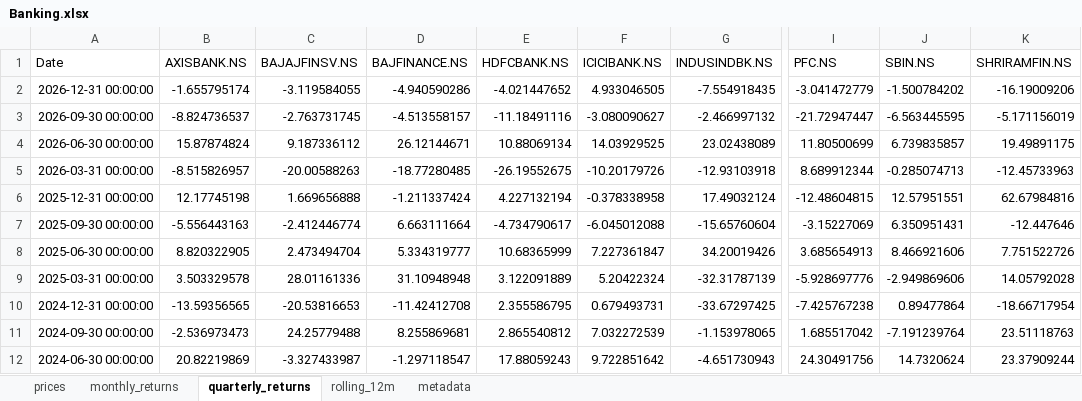
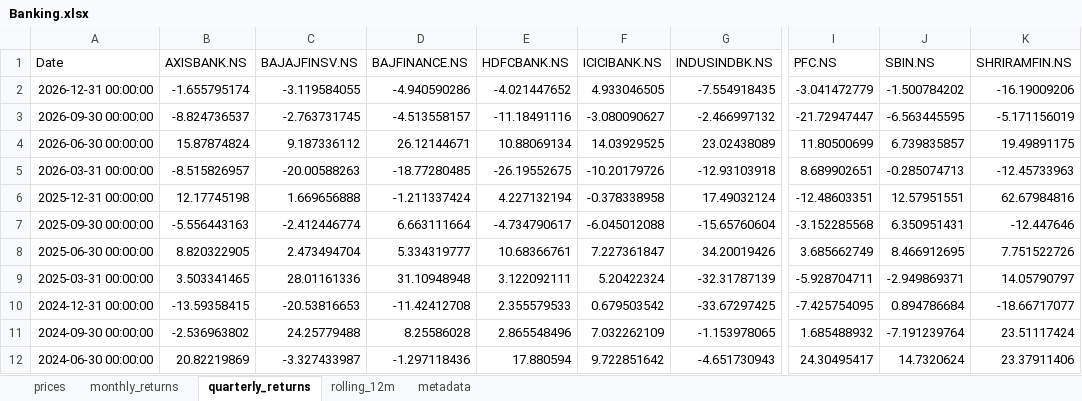
Before and after one commit to rahulshirke7951/stock-sector-dashboard, an Excel workbook: dashboards/Banking.xlsx, sheet quarterly_returns, drawn as a sheet; only a part is shown, gaps mark what is left out; values as stored, in another font and other column widths than the file's, no borders; conditional formats not drawn; the diff covers the shown part only; the diff names each change by its address in the sheet, - before the commit and + after, or states it on an @@ line.

```diff
--- a/dashboards/Banking.xlsx (sheet quarterly_returns)
+++ b/dashboards/Banking.xlsx (sheet quarterly_returns)
-I5 (PFC.NS): 8.689912344
+I5 (PFC.NS): 8.689902651
-I6 (PFC.NS): -12.48604815
+I6 (PFC.NS): -12.48603351
-I7 (PFC.NS): -3.15227069
+I7 (PFC.NS): -3.152285568
-E8 (HDFCBANK.NS): 10.68365999
+E8 (HDFCBANK.NS): 10.68366761
-I8 (PFC.NS): 3.685654913
+I8 (PFC.NS): 3.685662749
-J8 (SBIN.NS): 8.466921606
+J8 (SBIN.NS): 8.466912695
-B9 (AXISBANK.NS): 3.503329578
+B9 (AXISBANK.NS): 3.503341465
-E9 (HDFCBANK.NS): 3.122091889
+E9 (HDFCBANK.NS): 3.122092111
-I9 (PFC.NS): -5.928697776
+I9 (PFC.NS): -5.928704711
-J9 (SBIN.NS): -2.949869606
+J9 (SBIN.NS): -2.949869371
-K9 (SHRIRAMFIN.NS): 14.05792028
+K9 (SHRIRAMFIN.NS): 14.05790797
-B10 (AXISBANK.NS): -13.59356565
+B10 (AXISBANK.NS): -13.59358415
-E10 (HDFCBANK.NS): 2.355586795
+E10 (HDFCBANK.NS): 2.355579533
-F10 (ICICIBANK.NS): 0.679493731
+F10 (ICICIBANK.NS): 0.679503542
-I10 (PFC.NS): -7.425767238
+I10 (PFC.NS): -7.425754095
-J10 (SBIN.NS): 0.89477864
+J10 (SBIN.NS): 0.894786684
-K10 (SHRIRAMFIN.NS): -18.66717954
+K10 (SHRIRAMFIN.NS): -18.66717077
-B11 (AXISBANK.NS): -2.536973473
+B11 (AXISBANK.NS): -2.536963802
-D11 (BAJFINANCE.NS): 8.255869681
+D11 (BAJFINANCE.NS): 8.25586028
-E11 (HDFCBANK.NS): 2.865540812
+E11 (HDFCBANK.NS): 2.865548496
-F11 (ICICIBANK.NS): 7.032272539
+F11 (ICICIBANK.NS): 7.032262109
-I11 (PFC.NS): 1.685517042
+I11 (PFC.NS): 1.685488932
-K11 (SHRIRAMFIN.NS): 23.51118763
+K11 (SHRIRAMFIN.NS): 23.51117424
-D12 (BAJFINANCE.NS): -1.297118547
+D12 (BAJFINANCE.NS): -1.297118436
-E12 (HDFCBANK.NS): 17.88059243
+E12 (HDFCBANK.NS): 17.880594
-I12 (PFC.NS): 24.30491756
+I12 (PFC.NS): 24.30495417
-K12 (SHRIRAMFIN.NS): 23.37909244
+K12 (SHRIRAMFIN.NS): 23.37911406
```
Also changed, not shown: 66 edited cells elsewhere in this sheet, sheet rolling_12m, sheet prices, sheet monthly_returns, dashboards/Energy.xlsx, dashboards/FMCG.xlsx, 12 other files.
